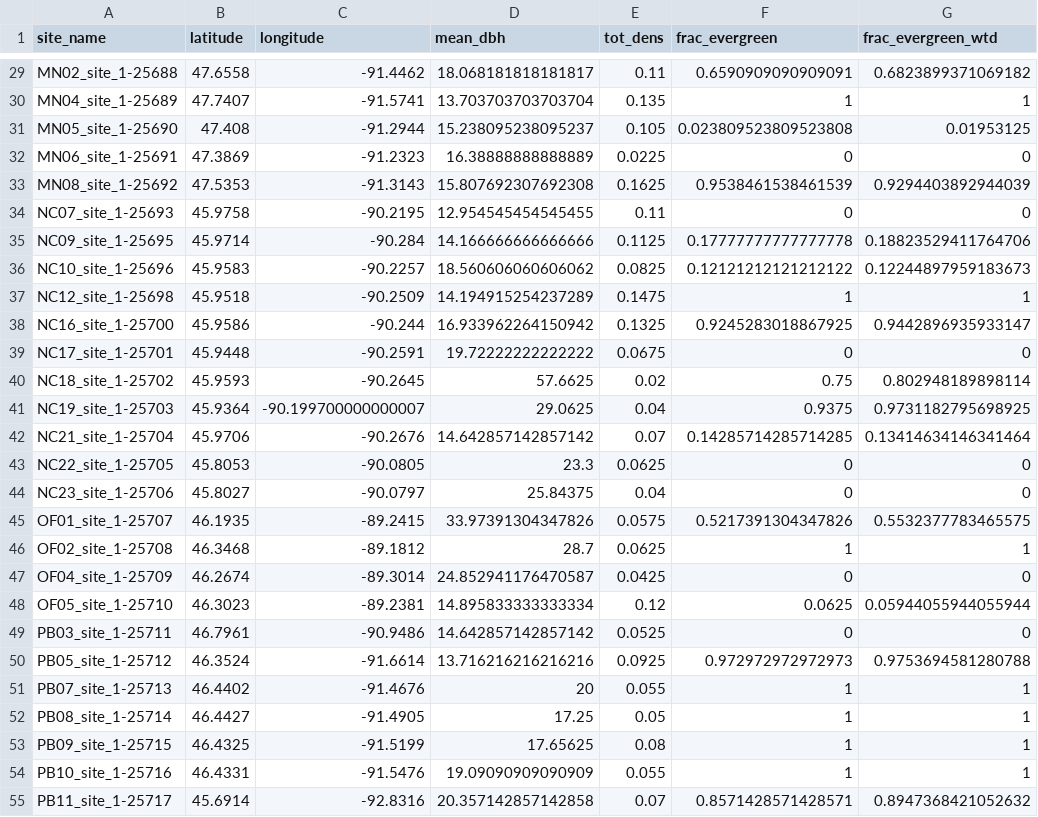
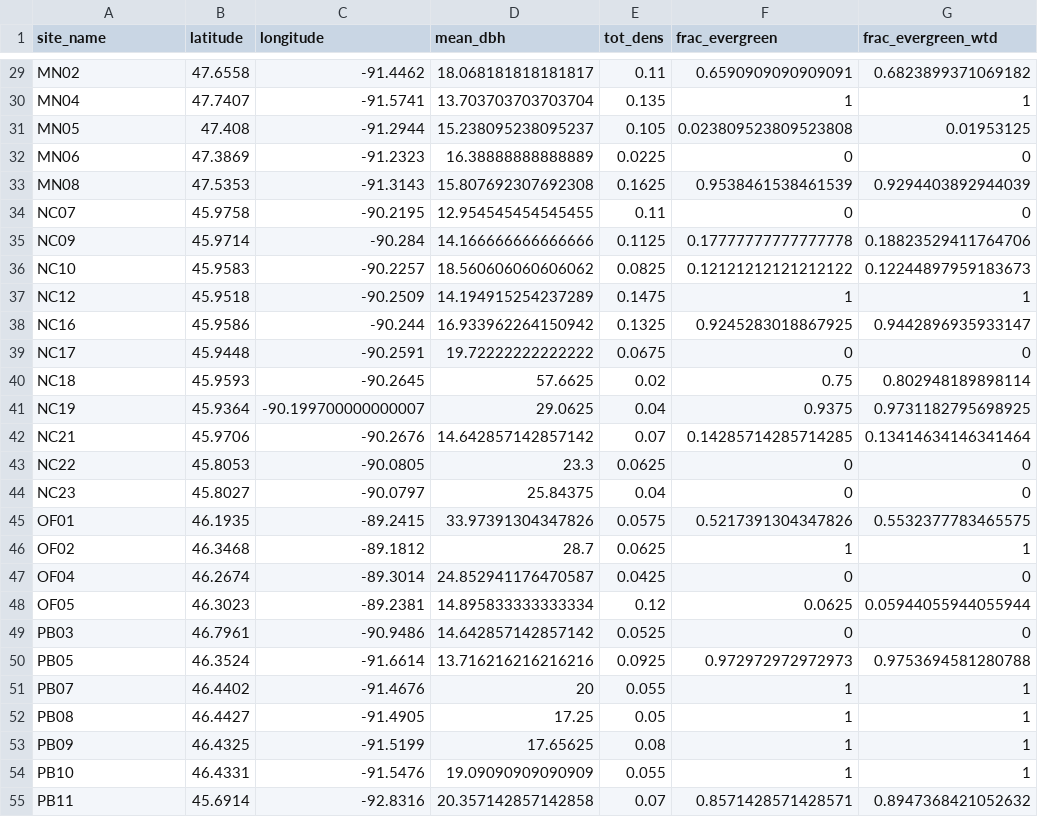
Before and after one commit to ashiklom/edr-da, a CSV file: other_site_data/site_structure.csv, drawn as a sheet; only a part is shown, gaps mark what is left out; the diff covers the shown part only; the diff names each change by its address in the sheet, - before the commit and + after, or states it on an @@ line.

Commit message:
Simplify site names in site_structure.csv

```diff
--- a/other_site_data/site_structure.csv
+++ b/other_site_data/site_structure.csv
-A29 (site_name): MN02_site_1-25688
+A29 (site_name): MN02
-A30 (site_name): MN04_site_1-25689
+A30 (site_name): MN04
-A31 (site_name): MN05_site_1-25690
+A31 (site_name): MN05
-A32 (site_name): MN06_site_1-25691
+A32 (site_name): MN06
-A33 (site_name): MN08_site_1-25692
+A33 (site_name): MN08
-A34 (site_name): NC07_site_1-25693
+A34 (site_name): NC07
-A35 (site_name): NC09_site_1-25695
+A35 (site_name): NC09
-A36 (site_name): NC10_site_1-25696
+A36 (site_name): NC10
-A37 (site_name): NC12_site_1-25698
+A37 (site_name): NC12
-A38 (site_name): NC16_site_1-25700
+A38 (site_name): NC16
-A39 (site_name): NC17_site_1-25701
+A39 (site_name): NC17
-A40 (site_name): NC18_site_1-25702
+A40 (site_name): NC18
-A41 (site_name): NC19_site_1-25703
+A41 (site_name): NC19
-A42 (site_name): NC21_site_1-25704
+A42 (site_name): NC21
-A43 (site_name): NC22_site_1-25705
+A43 (site_name): NC22
-A44 (site_name): NC23_site_1-25706
+A44 (site_name): NC23
-A45 (site_name): OF01_site_1-25707
+A45 (site_name): OF01
-A46 (site_name): OF02_site_1-25708
+A46 (site_name): OF02
-A47 (site_name): OF04_site_1-25709
+A47 (site_name): OF04
-A48 (site_name): OF05_site_1-25710
+A48 (site_name): OF05
-A49 (site_name): PB03_site_1-25711
+A49 (site_name): PB03
-A50 (site_name): PB05_site_1-25712
+A50 (site_name): PB05
-A51 (site_name): PB07_site_1-25713
+A51 (site_name): PB07
-A52 (site_name): PB08_site_1-25714
+A52 (site_name): PB08
-A53 (site_name): PB09_site_1-25715
+A53 (site_name): PB09
-A54 (site_name): PB10_site_1-25716
+A54 (site_name): PB10
-A55 (site_name): PB11_site_1-25717
+A55 (site_name): PB11
```
Also changed, not shown: 33 edited cells elsewhere in this file.
